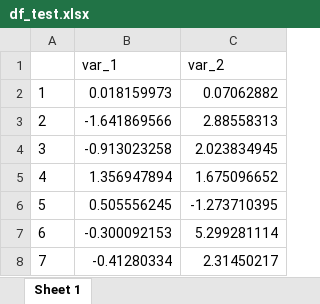
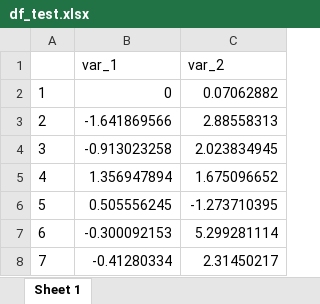
Before and after one commit to transatlantic-comppsych/aim_lab_1, an Excel workbook: df_test.xlsx, sheet Sheet 1, drawn as a sheet; only a part is shown; values as stored, in another font and other column widths than the file's, no borders; the diff names each change by its address in the sheet, - before the commit and + after, or states it on an @@ line.

Commit message:
Edits to excel

```diff
--- a/df_test.xlsx (sheet Sheet 1)
+++ b/df_test.xlsx (sheet Sheet 1)
-B2 (var_1): 0.018159973
+B2 (var_1): 0
```
